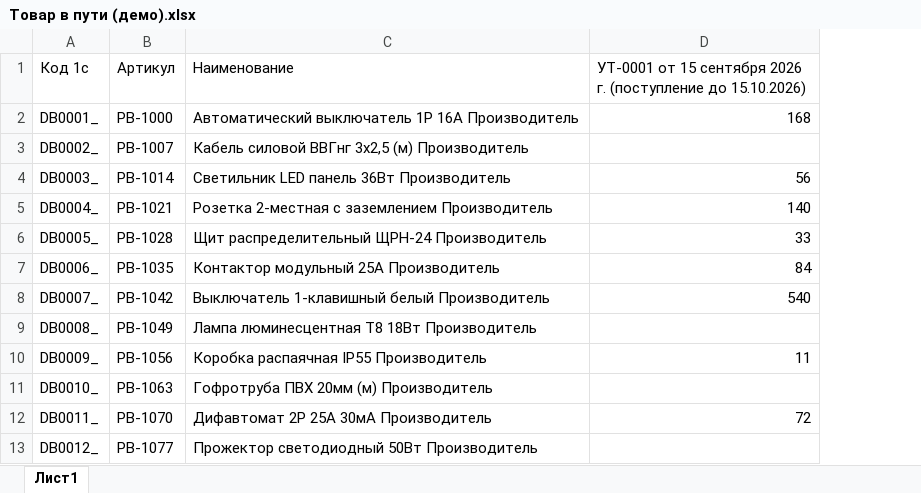
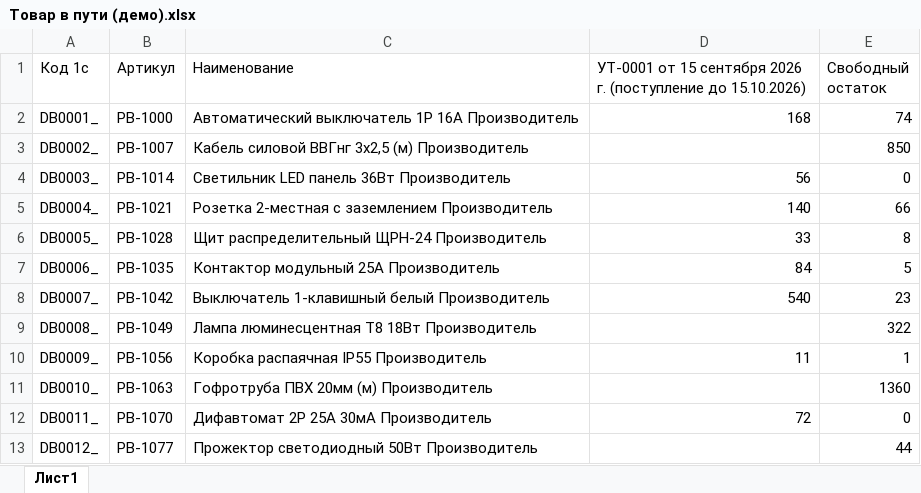
Before and after one commit to BAITC-Hacks/hack-dae58240-go, an Excel workbook: data/demo/Производитель Б (демо)/Товар в пути (демо).xlsx, sheet Лист1, drawn as a sheet; values as stored, in another font and other column widths than the file's, no borders; the diff names each change by its address in the sheet, - before the commit and + after, or states it on an @@ line.

```diff
--- a/data/demo/Производитель Б (демо)/Товар в пути (демо).xlsx (sheet Лист1)
+++ b/data/demo/Производитель Б (демо)/Товар в пути (демо).xlsx (sheet Лист1)
+column E (Свободный остаток), rows 2-13: 74 | 850 | 0 | 66 | 8 | 5 | 23 | 322 | 1 | 1360 | 0 | 44
```
Also changed, not shown: data/demo/Производитель А (демо)/Товар в пути (демо).xlsx, 4 other files.
